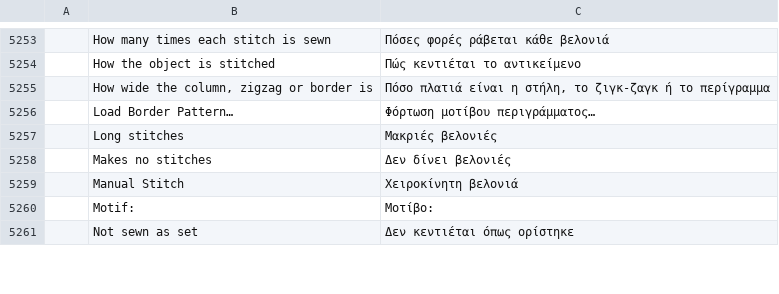
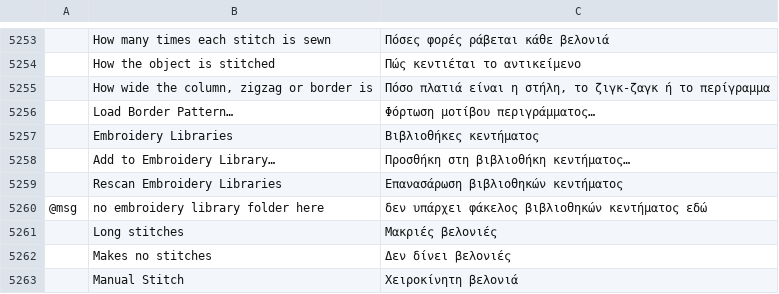
Before and after one commit to KellyMurphy/vectorcraft, a TSV file: crates/ui-egui/src/i18n/el.tsv, drawn as a sheet; only a part is shown, gaps mark what is left out; the shorter side is filled out with more unchanged rows; the diff names each change by its address in the sheet, - before the commit and + after, or states it on an @@ line.

```diff
--- a/crates/ui-egui/src/i18n/el.tsv
+++ b/crates/ui-egui/src/i18n/el.tsv
+row 5257:  | Embroidery Libraries | Βιβλιοθήκες κεντήματος
+row 5258:  | Add to Embroidery Library… | Προσθήκη στη βιβλιοθήκη κεντήματος…
+row 5259:  | Rescan Embroidery Libraries | Επανασάρωση βιβλιοθηκών κεντήματος
+row 5260: @msg | no embroidery library folder here | δεν υπάρχει φάκελος βιβλιοθηκών κεντήματος εδώ
```
Also changed, not shown: crates/ui-egui/src/i18n/bg.tsv, crates/ui-egui/src/i18n/es.tsv, 28 other files.
